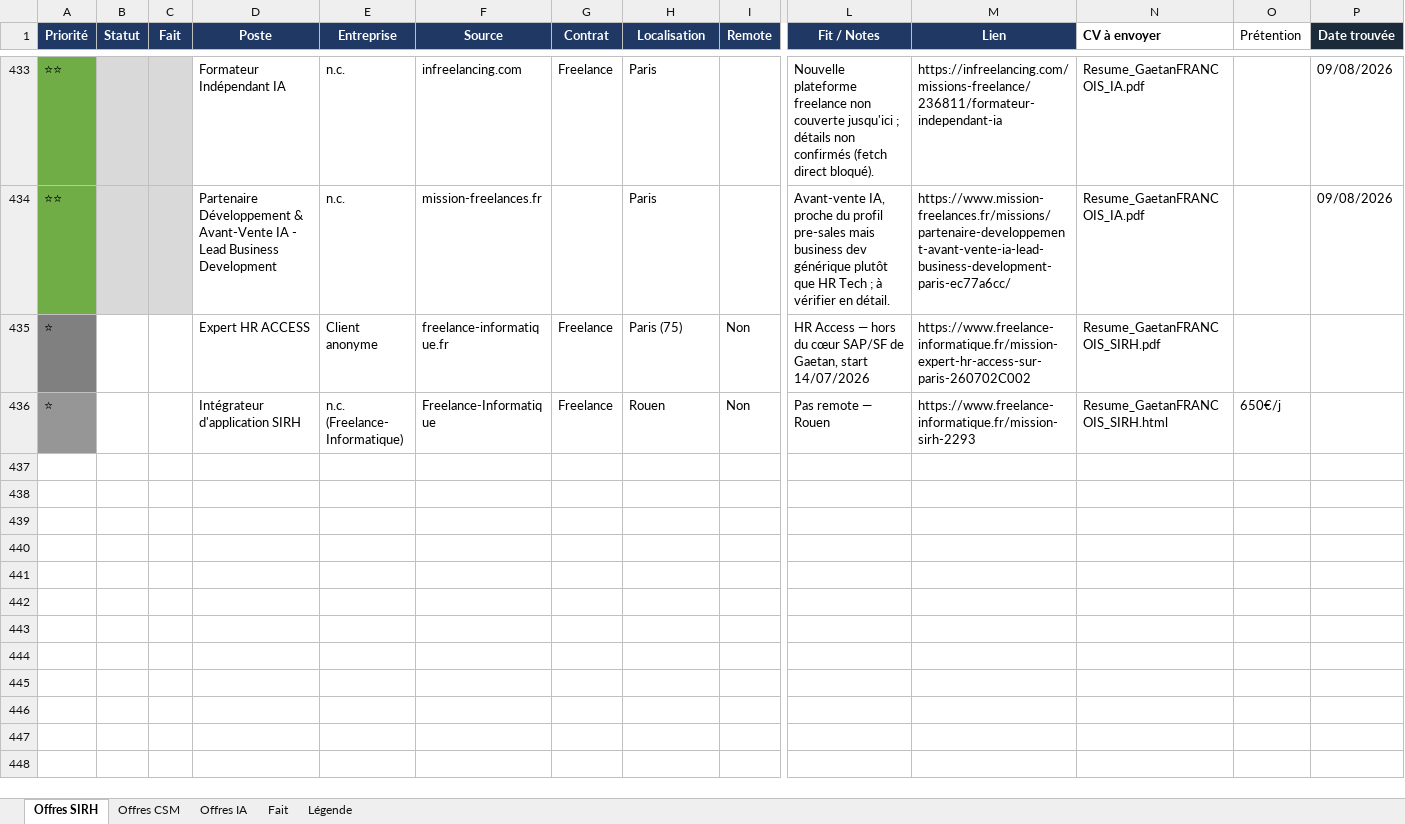
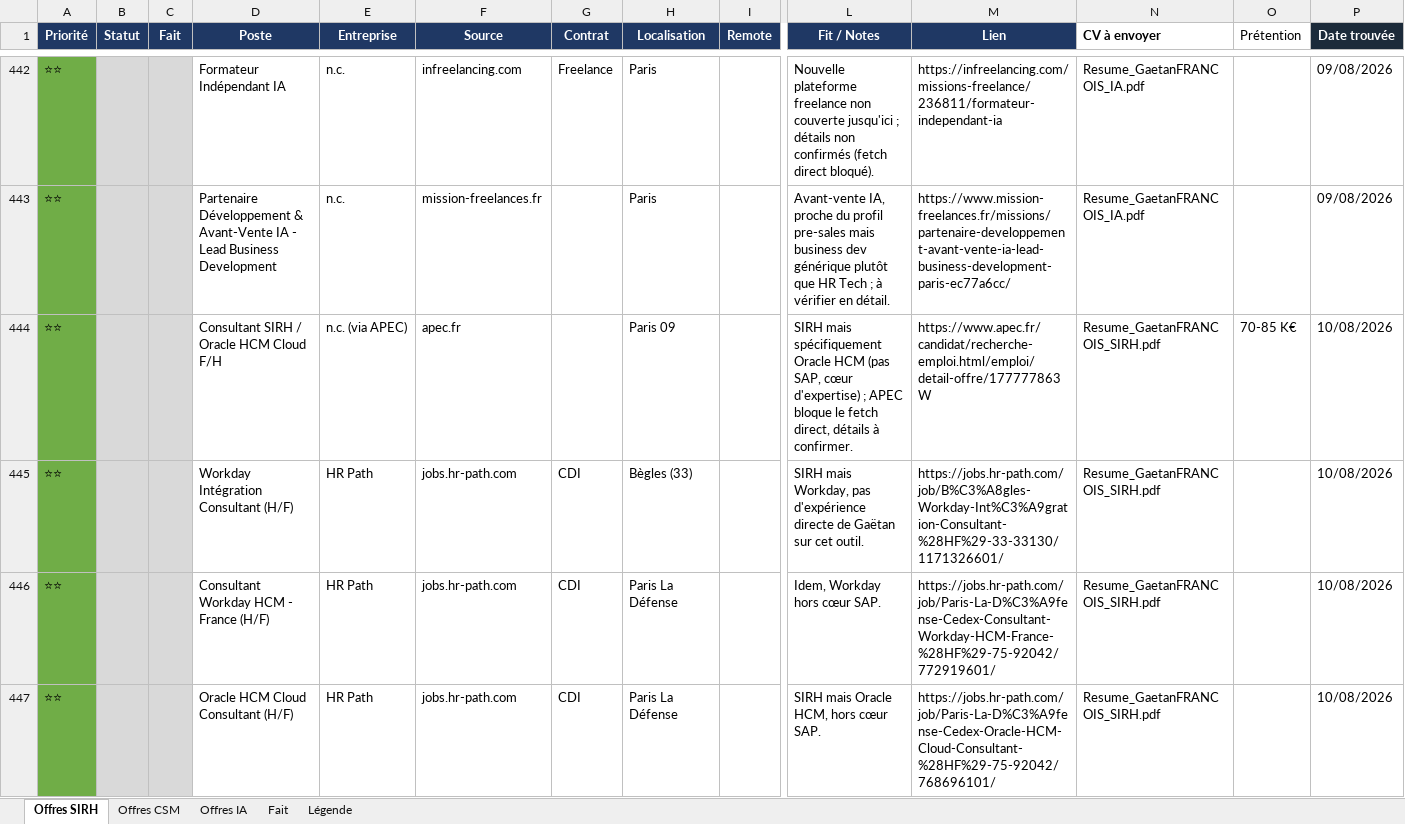
Before and after one commit to MisterZogs/recherche-taf, an Excel workbook: offres_emploi.xlsx, sheet Offres SIRH, drawn as a sheet; only a part is shown, gaps mark what is left out; the shorter side is filled out with more unchanged rows; values as stored, in another font and other column widths than the file's, no borders; rows hold the shown columns only; the diff covers the shown part only; the diff names each change by its address in the sheet, - before the commit and + after, or states it on an @@ line.

```diff
--- a/offres_emploi.xlsx (sheet Offres SIRH)
+++ b/offres_emploi.xlsx (sheet Offres SIRH)
+row 444: ⭐⭐ |  |  | Consultant SIRH / Oracle HCM Cloud F/H | n.c. (via APEC) | apec.fr |  | Paris 09 |  | SIRH mais spécifiquement Oracle HCM (pas SAP, cœur d'expertise) ; APEC bloque le fetch direct, détails à confirmer. | https://www.apec.fr/candidat/recherche-emploi.html/emploi/detail-offre/177777863W | Resume_GaetanFRANCOIS_SIRH.pdf | 70-85 K€ | 10/08/2026
+row 445: ⭐⭐ |  |  | Workday Intégration Consultant (H/F) | HR Path | jobs.hr-path.com | CDI | Bègles (33) |  | SIRH mais Workday, pas d'expérience directe de Gaëtan sur cet outil. | https://jobs.hr-path.com/job/B%C3%A8gles-Workday-Int%C3%A9gration-Consultant-%28HF%29-33-33130/1171326601/ | Resume_GaetanFRANCOIS_SIRH.pdf |  | 10/08/2026
+row 446: ⭐⭐ |  |  | Consultant Workday HCM - France (H/F) | HR Path | jobs.hr-path.com | CDI | Paris La Défense |  | Idem, Workday hors cœur SAP. | https://jobs.hr-path.com/job/Paris-La-D%C3%A9fense-Cedex-Consultant-Workday-HCM-France-%28HF%29-75-92042/772919601/ | Resume_GaetanFRANCOIS_SIRH.pdf |  | 10/08/2026
+row 447: ⭐⭐ |  |  | Oracle HCM Cloud Consultant (H/F) | HR Path | jobs.hr-path.com | CDI | Paris La Défense |  | SIRH mais Oracle HCM, hors cœur SAP. | https://jobs.hr-path.com/job/Paris-La-D%C3%A9fense-Cedex-Oracle-HCM-Cloud-Consultant-%28HF%29-75-92042/768696101/ | Resume_GaetanFRANCOIS_SIRH.pdf |  | 10/08/2026
```
Also changed, not shown: 5 added rows, 28 hidden or unhidden rows and 166 edited cells elsewhere in this sheet, sheet Offres CSM, sheet Offres IA, hidden cells.
